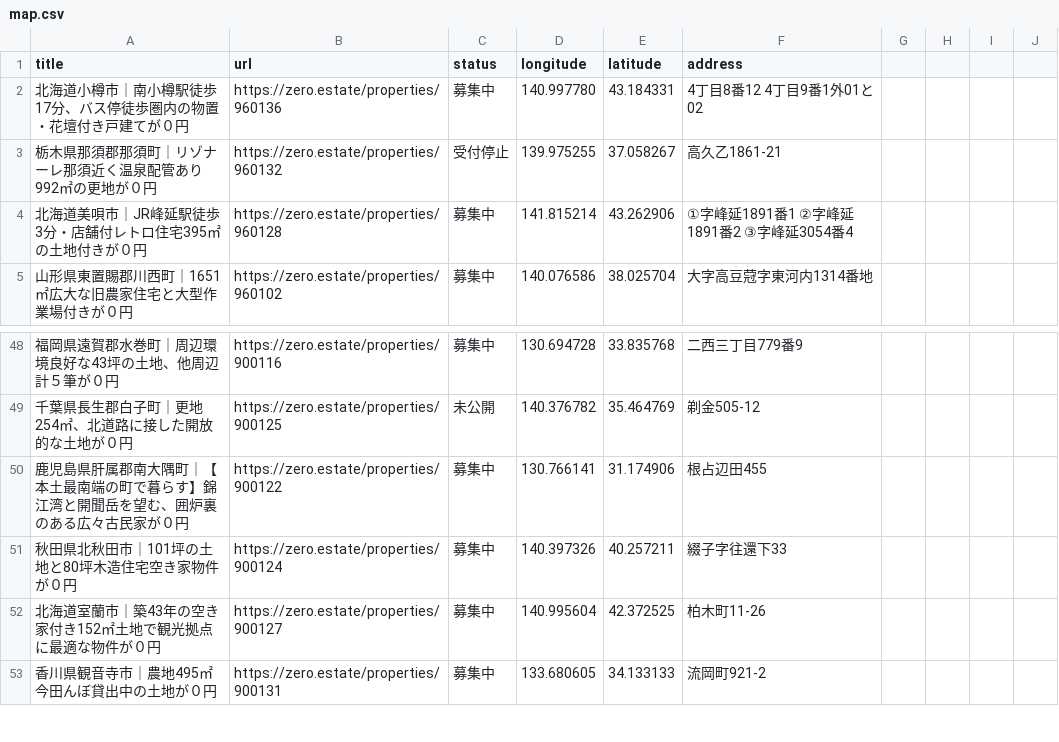
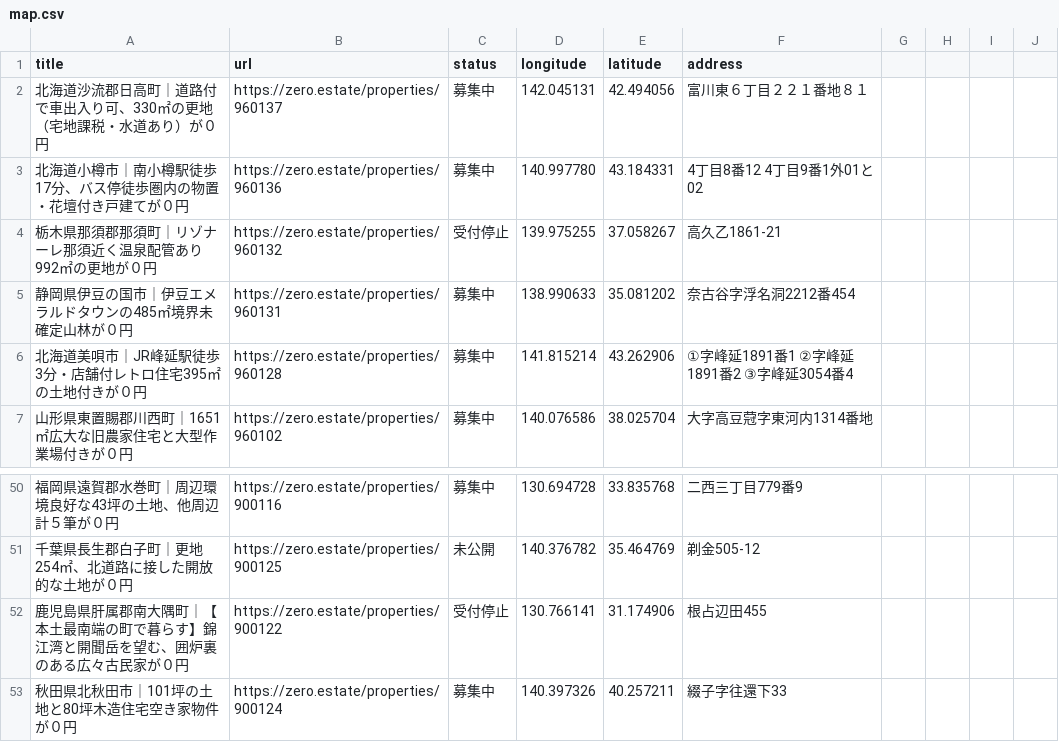
Before and after one commit to 5ym/zero-owner, a CSV file: map.csv, drawn as a sheet; only a part is shown, gaps mark what is left out; the shorter side is filled out with more unchanged rows.

```diff
--- a/map.csv
+++ b/map.csv
@@ -1,4 +1,6 @@
 title,url,status,longitude,latitude,address
+"北海道沙流郡日高町｜道路付で車出入り可、330㎡の更地（宅地課税・水道あり）が０円",https://zero.estate/properties/960137,募集中,142.045131,42.494056,富川東６丁目２２１番地８１
 "北海道小樽市｜南小樽駅徒歩17分、バス停徒歩圏内の物置・花壇付き戸建てが０円",https://zero.estate/properties/960136,募集中,140.997780,43.184331,4丁目8番12  4丁目9番1外01と02
 "栃木県那須郡那須町｜リゾナーレ那須近く温泉配管あり992㎡の更地が０円",https://zero.estate/properties/960132,受付停止,139.975255,37.058267,高久乙1861-21
+"静岡県伊豆の国市｜伊豆エメラルドタウンの485㎡境界未確定山林が０円",https://zero.estate/properties/960131,募集中,138.990633,35.081202,奈古谷字浮名洞2212番454
 "北海道美唄市｜JR峰延駅徒歩3分・店舗付レトロ住宅395㎡の土地付きが０円",https://zero.estate/properties/960128,募集中,141.815214,43.262906,①字峰延1891番1　②字峰延1891番2　③字峰延3054番4
@@ -49,3 +51,3 @@ title,url,status,longitude,latitude,address
 "千葉県長生郡白子町｜更地254㎡、北道路に接した開放的な土地が０円",https://zero.estate/properties/900125,未公開,140.376782,35.464769,剃金505-12
-"鹿児島県肝属郡南大隅町｜【本土最南端の町で暮らす】錦江湾と開聞岳を望む、囲炉裏のある広々古民家が０円",https://zero.estate/properties/900122,募集中,130.766141,31.174906,根占辺田455
+"鹿児島県肝属郡南大隅町｜【本土最南端の町で暮らす】錦江湾と開聞岳を望む、囲炉裏のある広々古民家が０円",https://zero.estate/properties/900122,受付停止,130.766141,31.174906,根占辺田455
 "秋田県北秋田市｜101坪の土地と80坪木造住宅空き家物件が０円",https://zero.estate/properties/900124,募集中,140.397326,40.257211,綴子字往還下33
```
